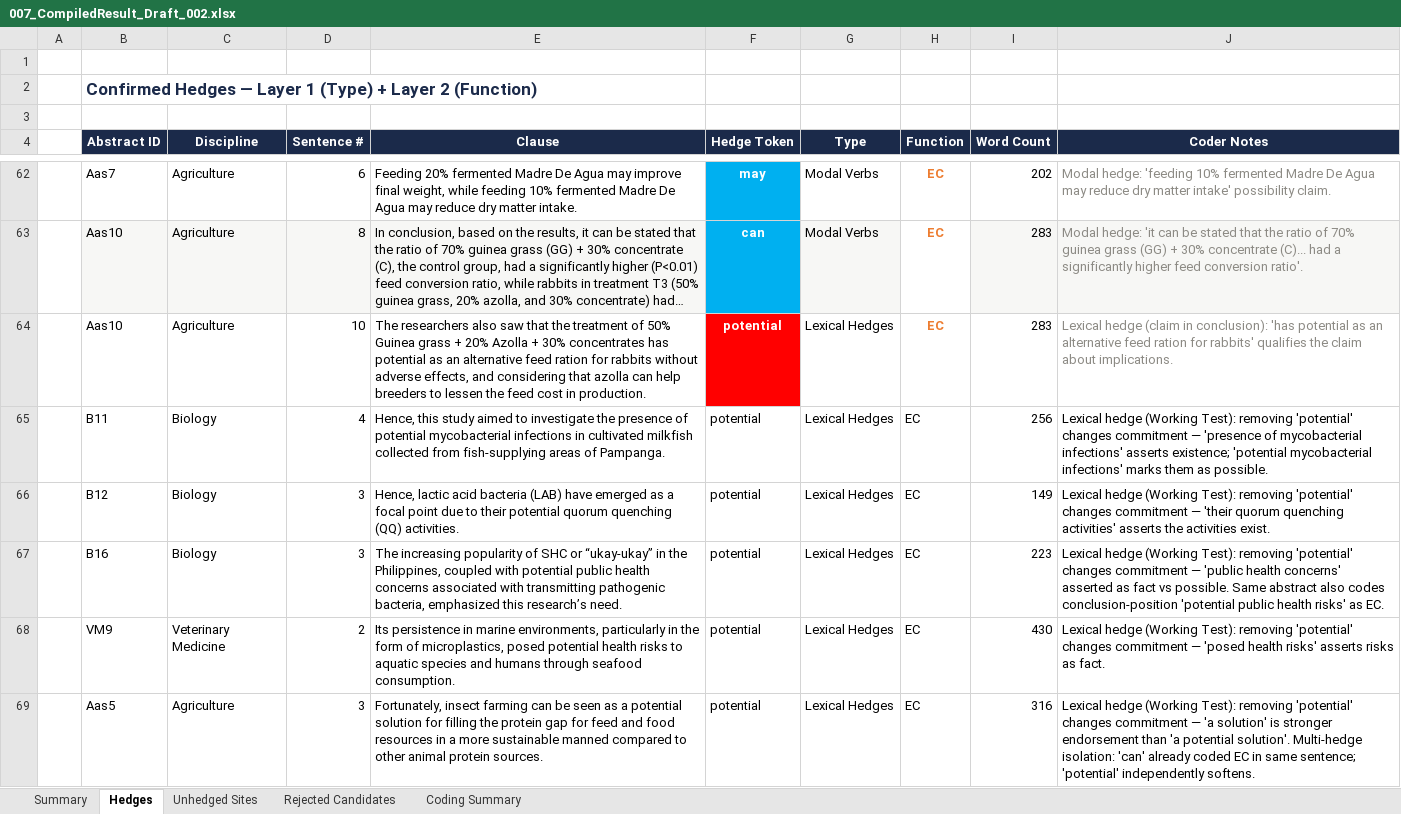
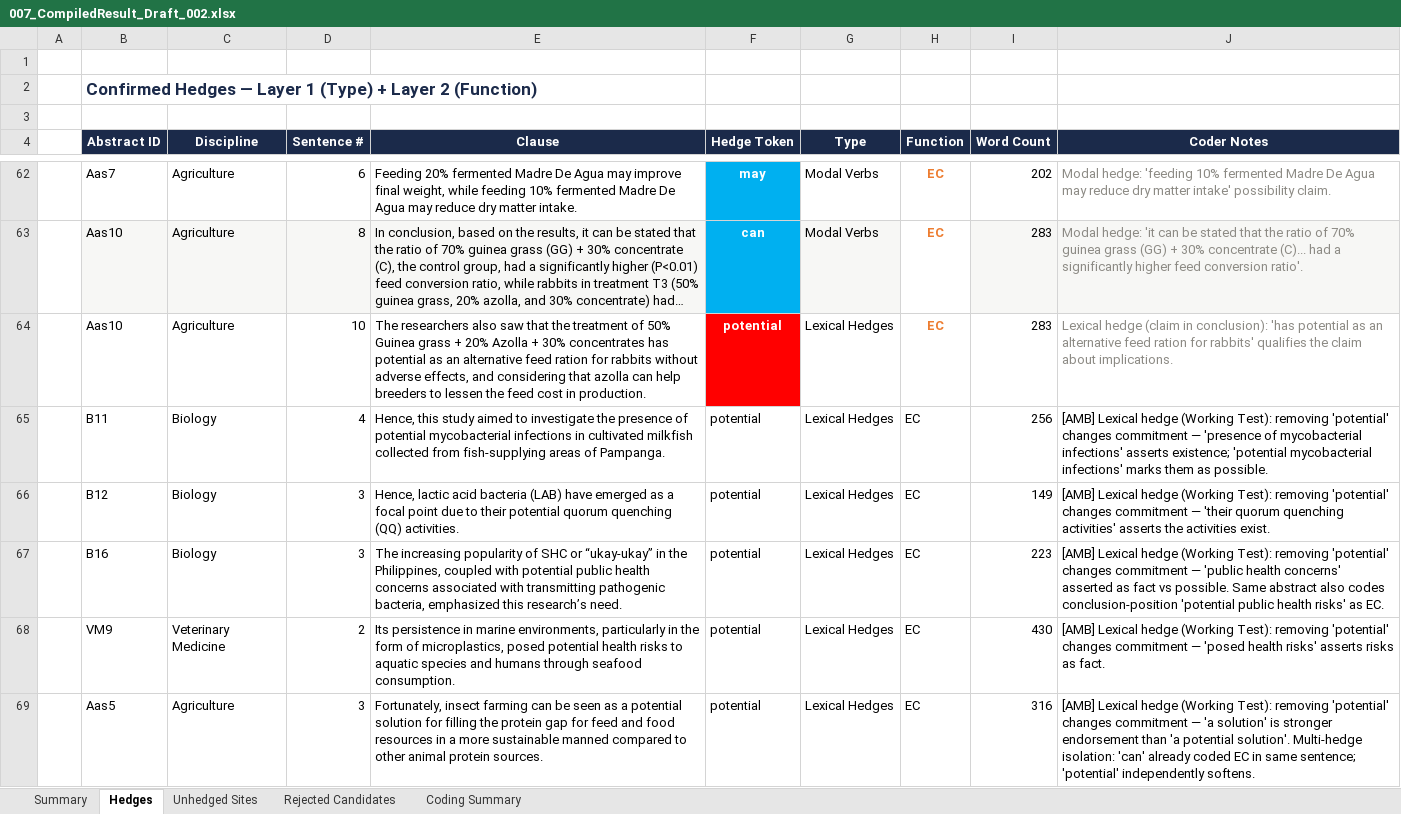
Before and after one commit to ckmanuel/thesis-memory, an Excel workbook: thesis/007_CompiledResult_Draft_002.xlsx, sheet Hedges, drawn as a sheet; only a part is shown, gaps mark what is left out; long unchanged cells end in …; values as stored, in another font and other column widths than the file's, no borders; the diff names each change by its address in the sheet, - before the commit and + after, or states it on an @@ line.

Commit message:
Excel: strip residual revision phrasing; mark ambiguous cases [AMB]
- "Per revised rule" → "Per Decision Rules"
- [AMB] on Working Test hedges (B11, B12, B16, VM9, Aas5) and borderline FPs
- Thesis already free of revision narration; clarifications retained
- References complete vs Draft 7 (+ Landis for kappa)

```diff
--- a/thesis/007_CompiledResult_Draft_002.xlsx (sheet Hedges)
+++ b/thesis/007_CompiledResult_Draft_002.xlsx (sheet Hedges)
-J65 (Coder Notes): Lexical hedge…
+J65 (Coder Notes): [AMB] Lexical hedge…
-J66 (Coder Notes): Lexical hedge…
+J66 (Coder Notes): [AMB] Lexical hedge…
-J67 (Coder Notes): Lexical hedge…
+J67 (Coder Notes): [AMB] Lexical hedge…
-J68 (Coder Notes): Lexical hedge…
+J68 (Coder Notes): [AMB] Lexical hedge…
-J69 (Coder Notes): Lexical hedge…
+J69 (Coder Notes): [AMB] Lexical hedge…
```
Also changed, not shown: sheet Rejected Candidates, 1 other file.
